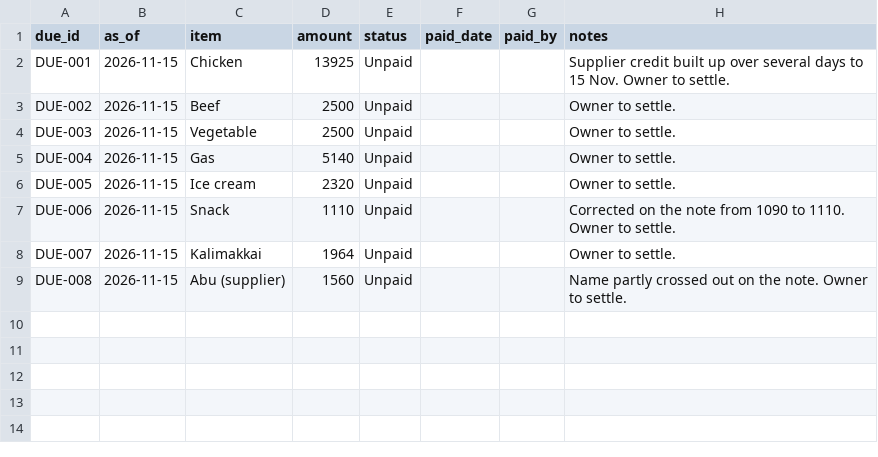
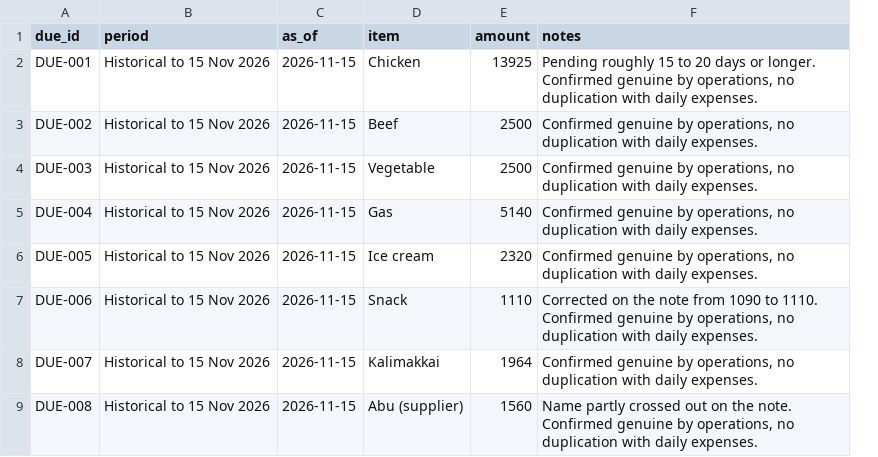
Before and after one commit to shadirashraf-glitch/Le-Shay, a CSV file: data/payables.csv, drawn as a sheet; removed rows and columns are numbered as before the commit, all else as after; the diff names each change by its address in the sheet, - before the commit and + after, or states it on an @@ line.

```diff
--- a/data/payables.csv
+++ b/data/payables.csv
+column B (period), rows 2-9: all Historical to 15 Nov 2026
-column E (status), rows 2-9: all Unpaid
-column F (paid_date), empty
-column G (paid_by), empty
-F2 (notes): Supplier credit built up over several days to 15 Nov. Owner to settle.
+F2 (notes): Pending roughly 15 to 20 days or longer. Confirmed genuine by operations, no duplication with daily expenses.
-F3:F6 (notes): Owner to settle.
+F3:F6 (notes): Confirmed genuine by operations, no duplication with daily expenses.
-F7 (notes): …to 1110. Owner to settle.
+F7 (notes): …to 1110. Confirmed genuine by operations, no duplication with daily expenses.
-F8 (notes): Owner to settle.
+F8 (notes): Confirmed genuine by operations, no duplication with daily expenses.
-F9 (notes): …the note. Owner to settle.
+F9 (notes): …the note. Confirmed genuine by operations, no duplication with daily expenses.
```
Also changed, not shown: 4 other files.
